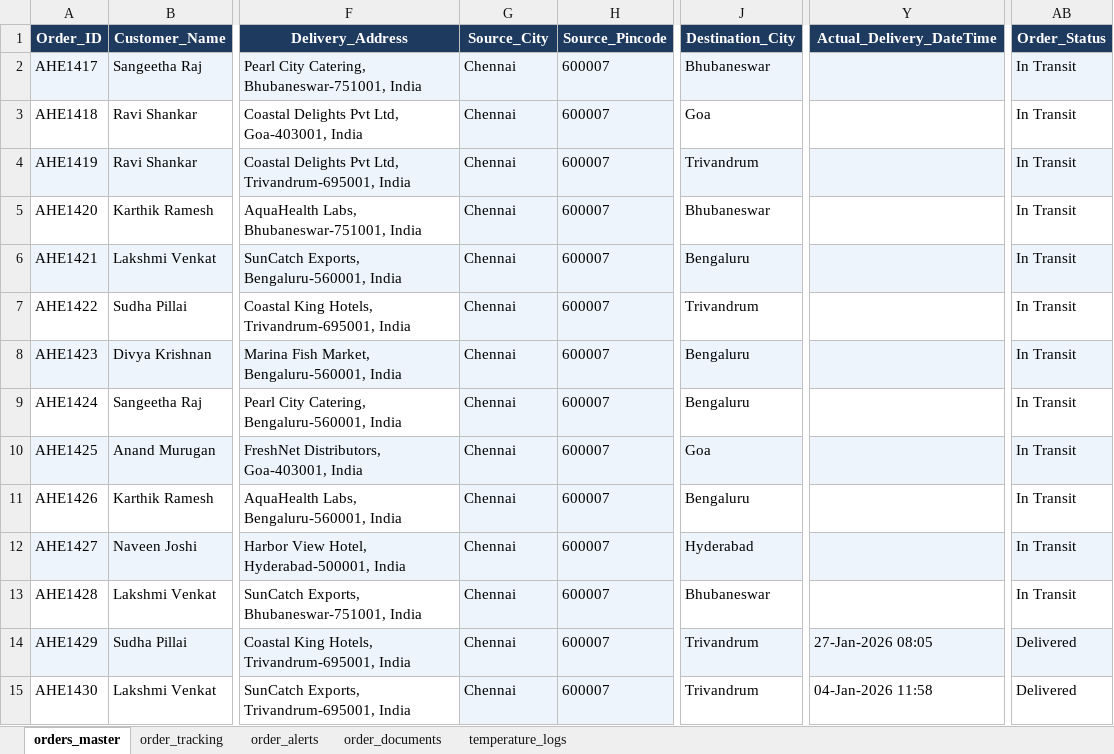
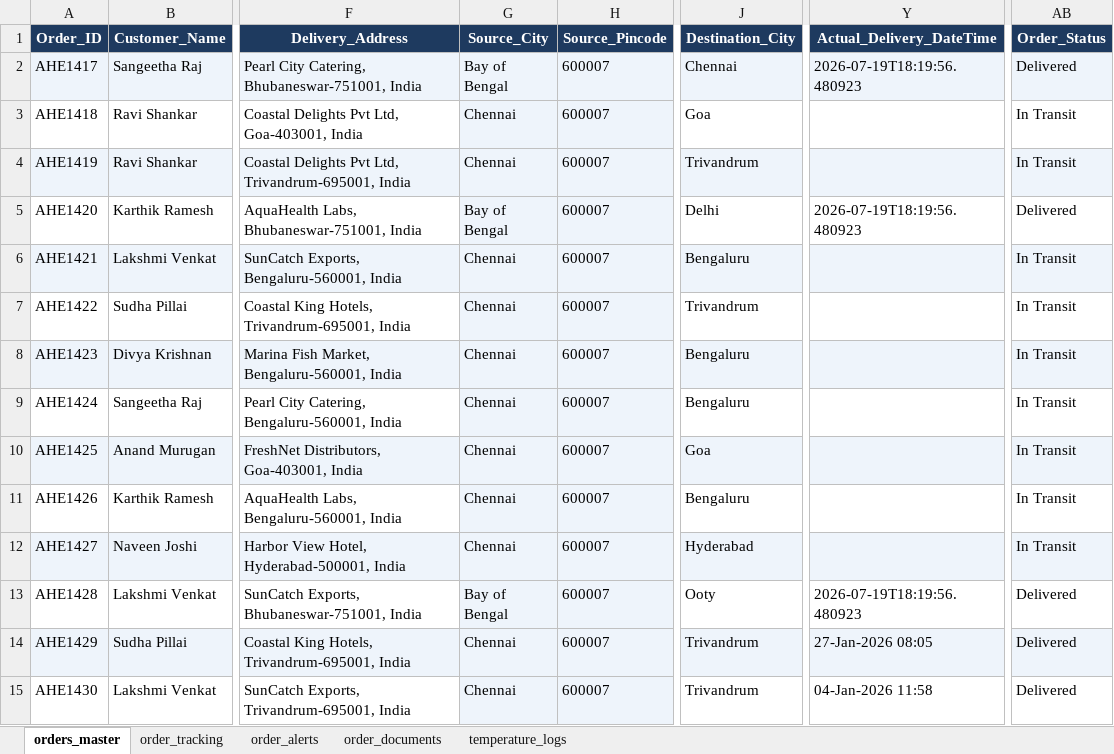
Before and after one commit to mohammedrazin22202-cyber/LogiSense_Backend, an Excel workbook: data/orders_master.xlsx, sheet orders_master, drawn as a sheet; only a part is shown, gaps mark what is left out; values as stored, in another font and other column widths than the file's, no borders; the diff covers the shown part only; the diff names each change by its address in the sheet, - before the commit and + after, or states it on an @@ line.

Commit message:
chore(data): hard-assign 3 stuck ships to their destination cities structurally

```diff
--- a/data/orders_master.xlsx (sheet orders_master)
+++ b/data/orders_master.xlsx (sheet orders_master)
-G2 (Source_City): Chennai
+G2 (Source_City): Bay of Bengal
-J2 (Destination_City): Bhubaneswar
+J2 (Destination_City): Chennai
-Y2 (Actual_Delivery_DateTime): (empty)
+Y2 (Actual_Delivery_DateTime): 2026-07-19T18:19:56.480923
-AB2 (Order_Status): In Transit
+AB2 (Order_Status): Delivered
-G5 (Source_City): Chennai
+G5 (Source_City): Bay of Bengal
-J5 (Destination_City): Bhubaneswar
+J5 (Destination_City): Delhi
-Y5 (Actual_Delivery_DateTime): (empty)
+Y5 (Actual_Delivery_DateTime): 2026-07-19T18:19:56.480923
-AB5 (Order_Status): In Transit
+AB5 (Order_Status): Delivered
-G13 (Source_City): Chennai
+G13 (Source_City): Bay of Bengal
-J13 (Destination_City): Bhubaneswar
+J13 (Destination_City): Ooty
-Y13 (Actual_Delivery_DateTime): (empty)
+Y13 (Actual_Delivery_DateTime): 2026-07-19T18:19:56.480923
-AB13 (Order_Status): In Transit
+AB13 (Order_Status): Delivered
```
Also changed, not shown: 30 edited cells elsewhere in this sheet.
